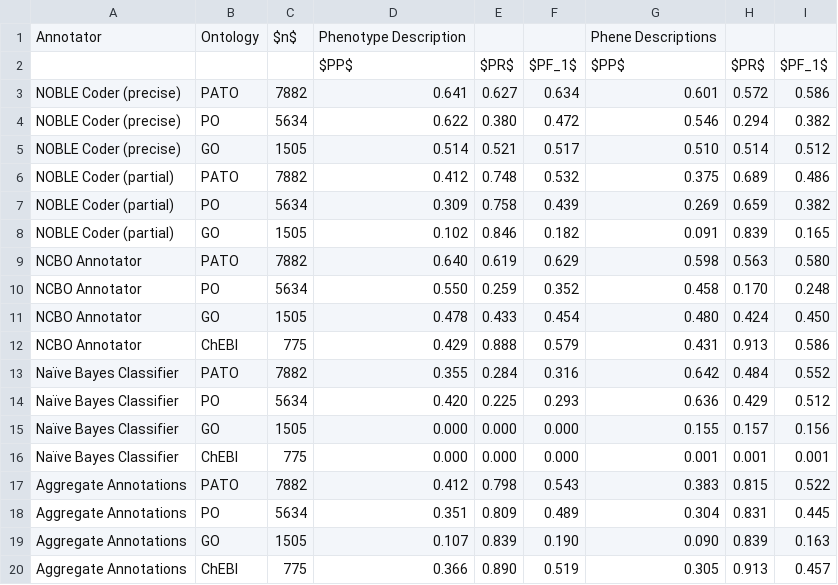
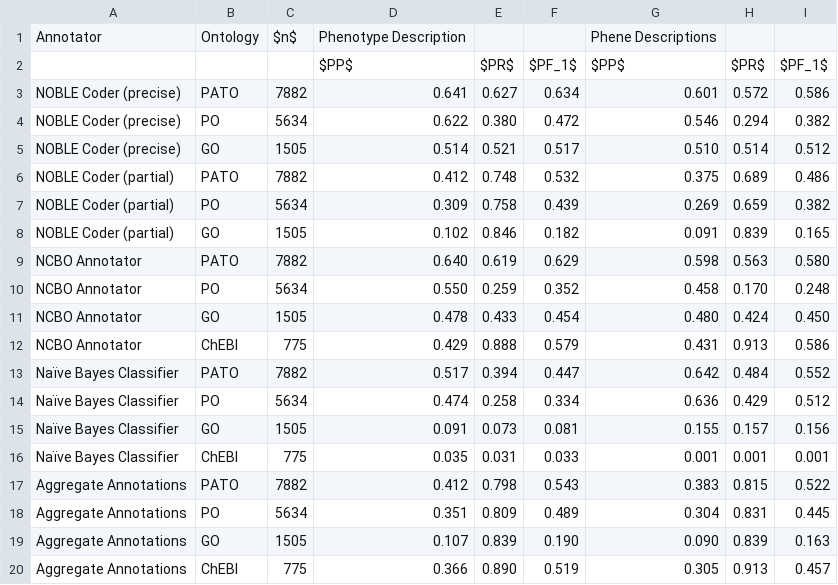
Before and after one commit to irbraun/phenologs, a CSV file: tables/table2_semantic_annotation.csv, drawn as a sheet.

Commit message:
updating semantic annotation table

```diff
--- a/tables/table2_semantic_annotation.csv
+++ b/tables/table2_semantic_annotation.csv
@@ -12,6 +12,6 @@ NCBO Annotator,GO,1505,0.478,0.433,0.454,0.480,0.424,0.450
 NCBO Annotator,ChEBI,775,0.429,0.888,0.579,0.431,0.913,0.586
-Naïve Bayes Classifier,PATO,7882,0.355,0.284,0.316,0.642,0.484,0.552
-Naïve Bayes Classifier,PO,5634,0.420,0.225,0.293,0.636,0.429,0.512
-Naïve Bayes Classifier,GO,1505,0.000,0.000,0.000,0.155,0.157,0.156
-Naïve Bayes Classifier,ChEBI,775,0.000,0.000,0.000,0.001,0.001,0.001
+Naïve Bayes Classifier,PATO,7882,0.517,0.394,0.447,0.642,0.484,0.552
+Naïve Bayes Classifier,PO,5634,0.474,0.258,0.334,0.636,0.429,0.512
+Naïve Bayes Classifier,GO,1505,0.091,0.073,0.081,0.155,0.157,0.156
+Naïve Bayes Classifier,ChEBI,775,0.035,0.031,0.033,0.001,0.001,0.001
 Aggregate Annotations,PATO,7882,0.412,0.798,0.543,0.383,0.815,0.522
```
